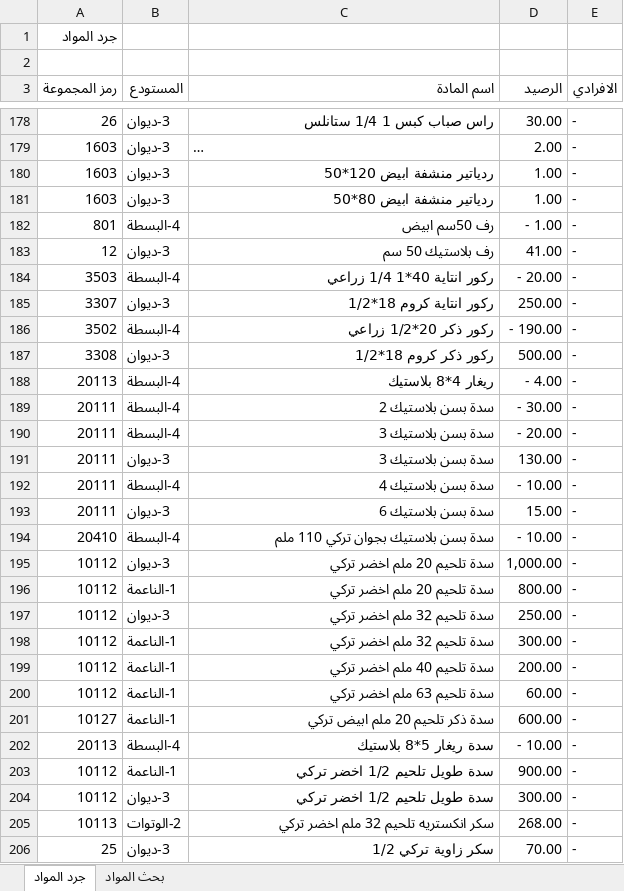
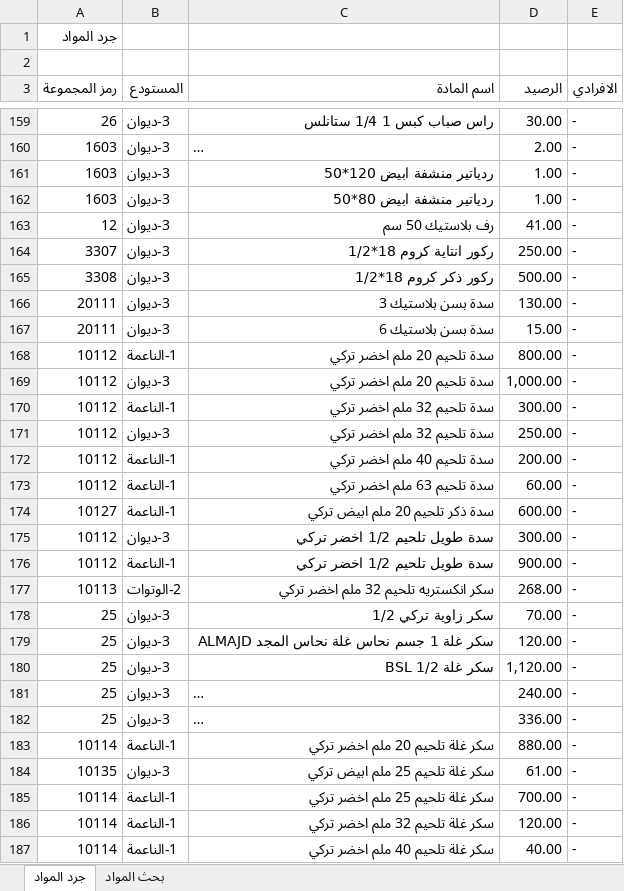
Before and after one commit to dabbousbasta/Dabbous-Al-Basta, an Excel workbook: جرد المواد.xlsx, sheet جرد المواد, drawn as a sheet; only a part is shown, gaps mark what is left out; the shorter side is filled out with more unchanged rows; long unchanged cells end in …; values as stored, in another font and other column widths than the file's, no cell formats; removed rows and columns are numbered as before the commit, all else as after; the diff covers the shown part only; the diff names each change by its address in the sheet, - before the commit and + after, or states it on an @@ line.

Commit message:
Add files via upload
20260408

```diff
--- a/جرد المواد.xlsx (sheet جرد المواد)
+++ b/جرد المواد.xlsx (sheet جرد المواد)
-row 182: 801 | 4-البسطة | رف 50سم ابيض | - 1.00 | -
-row 184: 3503 | 4-البسطة | ركور انتاية 40*1 1/4 زراعي | - 20.00 | -
-row 186: 3502 | 4-البسطة | ركور ذكر 20*1/2 زراعي | - 190.00 | -
-row 188: 20113 | 4-البسطة | ريغار 4*8 بلاستيك | - 4.00 | -
-row 189: 20111 | 4-البسطة | سدة بسن بلاستيك 2 | - 30.00 | -
-row 190: 20111 | 4-البسطة | سدة بسن بلاستيك 3 | - 20.00 | -
-row 192: 20111 | 4-البسطة | سدة بسن بلاستيك 4 | - 10.00 | -
-row 194: 20410 | 4-البسطة | سدة بسن بلاستيك بجوان تركي 110 ملم | - 10.00 | -
@@ row 196 moved to row 168: 10112 @@
@@ row 198 moved to row 170: 10112 @@
-row 202: 20113 | 4-البسطة | سدة ريغار 5*8 بلاستيك | - 10.00 | -
@@ row 204 moved to row 175: 10112 @@
```
Also changed, not shown: 77 removed rows, 24 moved rows and 4 edited cells elsewhere in this sheet, cell formats, formulas that keep their value.
